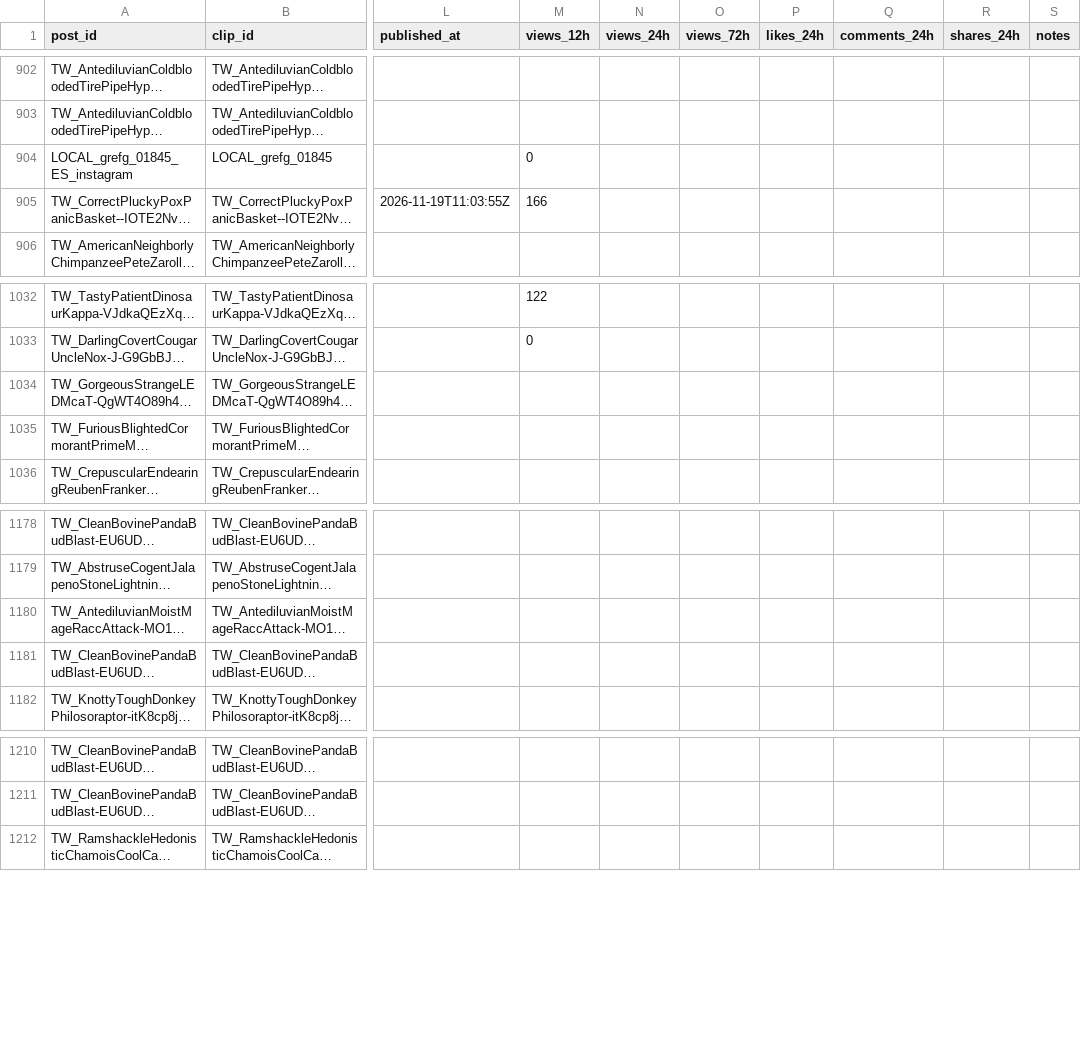
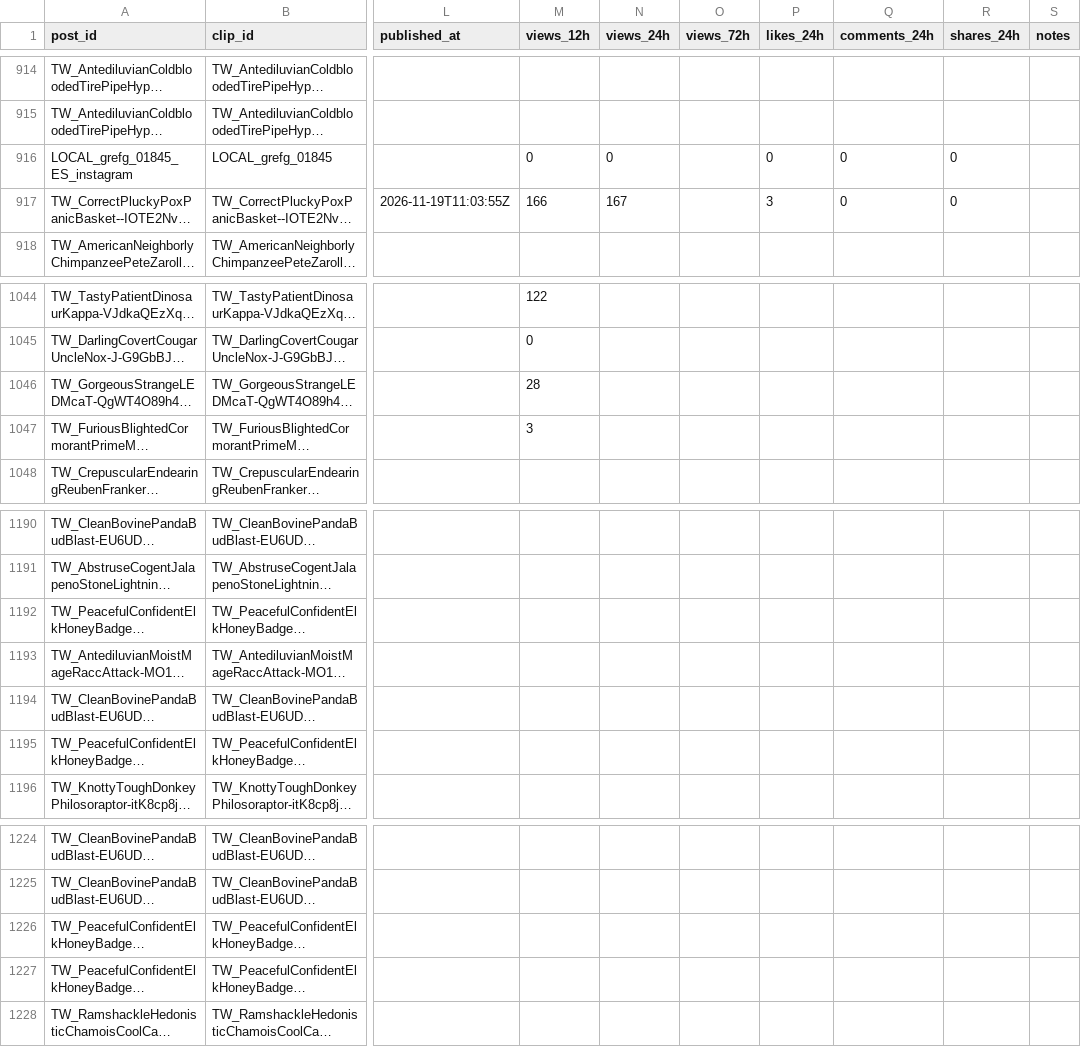
Before and after one commit to ty2mcdwdhw-hash/okx-proxy, a CSV file: GTA6_AUTO_CLIPPER/scoreboard.csv, drawn as a sheet; only a part is shown, gaps mark what is left out; long unchanged cells end in …; addresses are those after the commit; the diff covers the shown part only; the diff names each change by its address in the sheet, - before the commit and + after, or states it on an @@ line.

```diff
--- a/GTA6_AUTO_CLIPPER/scoreboard.csv
+++ b/GTA6_AUTO_CLIPPER/scoreboard.csv
-N916 (views_24h): (empty)
+N916 (views_24h): 0
-P916 (likes_24h): (empty)
+P916 (likes_24h): 0
-Q916:Q917 (comments_24h): (empty)
+Q916:Q917 (comments_24h): 0
-R916:R917 (shares_24h): (empty)
+R916:R917 (shares_24h): 0
-N917 (views_24h): (empty)
+N917 (views_24h): 167
-P917 (likes_24h): (empty)
+P917 (likes_24h): 3
-M1046 (views_12h): (empty)
+M1046 (views_12h): 28
-M1047 (views_12h): (empty)
+M1047 (views_12h): 3
@@ row 1224 moved to row 1192: TW_PeacefulConfidentElkHoneyBadger-xz2du… @@
@@ row 1221 moved to row 1195: TW_PeacefulConfidentElkHoneyBadger-xz2du… @@
@@ row 1220 moved to row 1226: TW_PeacefulConfidentElkHoneyBadger-xz2du… @@
@@ row 1223 moved to row 1227: TW_PeacefulConfidentElkHoneyBadger-xz2du… @@
```
Also changed, not shown: 18 added rows elsewhere in this file, 51 other files.
